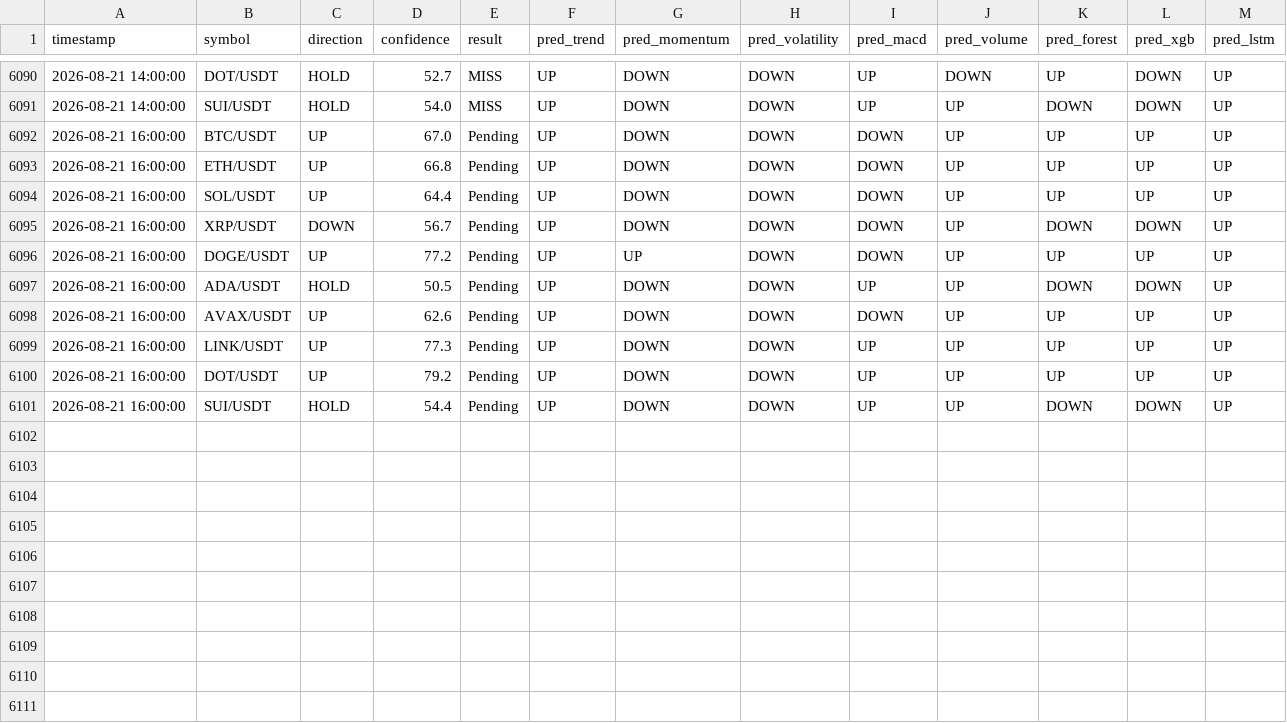
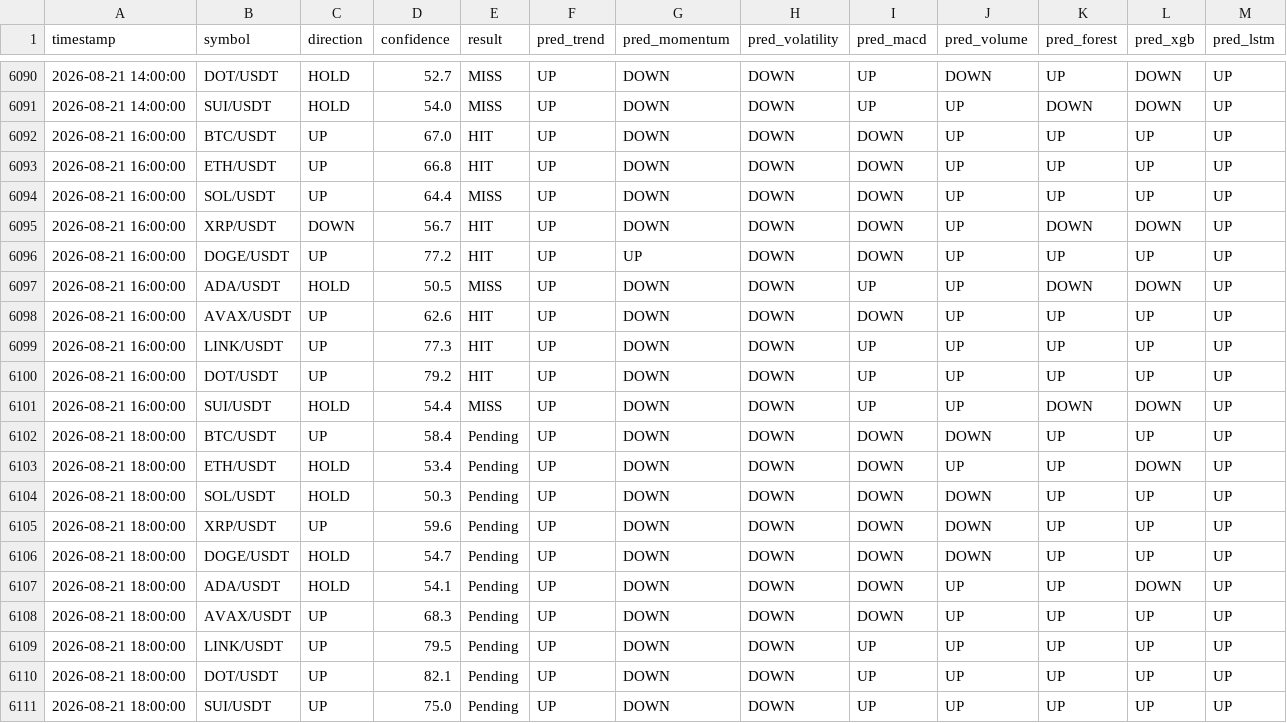
Before and after one commit to Jason12jpg/crypto, a CSV file: data/prediction_log.csv, drawn as a sheet; only a part is shown, gaps mark what is left out.

```diff
--- a/data/prediction_log.csv
+++ b/data/prediction_log.csv
@@ -6091,11 +6091,21 @@ timestamp,symbol,direction,confidence,result,pred_trend,pred_momentum,pred_volat
 2026-08-21 14:00:00,SUI/USDT,HOLD,54.0,MISS,UP,DOWN,DOWN,UP,UP,DOWN,DOWN,UP
-2026-08-21 16:00:00,BTC/USDT,UP,67.0,Pending,UP,DOWN,DOWN,DOWN,UP,UP,UP,UP
-2026-08-21 16:00:00,ETH/USDT,UP,66.8,Pending,UP,DOWN,DOWN,DOWN,UP,UP,UP,UP
-2026-08-21 16:00:00,SOL/USDT,UP,64.4,Pending,UP,DOWN,DOWN,DOWN,UP,UP,UP,UP
-2026-08-21 16:00:00,XRP/USDT,DOWN,56.7,Pending,UP,DOWN,DOWN,DOWN,UP,DOWN,DOWN,UP
-2026-08-21 16:00:00,DOGE/USDT,UP,77.2,Pending,UP,UP,DOWN,DOWN,UP,UP,UP,UP
-2026-08-21 16:00:00,ADA/USDT,HOLD,50.5,Pending,UP,DOWN,DOWN,UP,UP,DOWN,DOWN,UP
-2026-08-21 16:00:00,AVAX/USDT,UP,62.6,Pending,UP,DOWN,DOWN,DOWN,UP,UP,UP,UP
-2026-08-21 16:00:00,LINK/USDT,UP,77.3,Pending,UP,DOWN,DOWN,UP,UP,UP,UP,UP
-2026-08-21 16:00:00,DOT/USDT,UP,79.2,Pending,UP,DOWN,DOWN,UP,UP,UP,UP,UP
-2026-08-21 16:00:00,SUI/USDT,HOLD,54.4,Pending,UP,DOWN,DOWN,UP,UP,DOWN,DOWN,UP
+2026-08-21 16:00:00,BTC/USDT,UP,67.0,HIT,UP,DOWN,DOWN,DOWN,UP,UP,UP,UP
+2026-08-21 16:00:00,ETH/USDT,UP,66.8,HIT,UP,DOWN,DOWN,DOWN,UP,UP,UP,UP
+2026-08-21 16:00:00,SOL/USDT,UP,64.4,MISS,UP,DOWN,DOWN,DOWN,UP,UP,UP,UP
+2026-08-21 16:00:00,XRP/USDT,DOWN,56.7,HIT,UP,DOWN,DOWN,DOWN,UP,DOWN,DOWN,UP
+2026-08-21 16:00:00,DOGE/USDT,UP,77.2,HIT,UP,UP,DOWN,DOWN,UP,UP,UP,UP
+2026-08-21 16:00:00,ADA/USDT,HOLD,50.5,MISS,UP,DOWN,DOWN,UP,UP,DOWN,DOWN,UP
+2026-08-21 16:00:00,AVAX/USDT,UP,62.6,HIT,UP,DOWN,DOWN,DOWN,UP,UP,UP,UP
+2026-08-21 16:00:00,LINK/USDT,UP,77.3,HIT,UP,DOWN,DOWN,UP,UP,UP,UP,UP
+2026-08-21 16:00:00,DOT/USDT,UP,79.2,HIT,UP,DOWN,DOWN,UP,UP,UP,UP,UP
+2026-08-21 16:00:00,SUI/USDT,HOLD,54.4,MISS,UP,DOWN,DOWN,UP,UP,DOWN,DOWN,UP
+2026-08-21 18:00:00,BTC/USDT,UP,58.4,Pending,UP,DOWN,DOWN,DOWN,DOWN,UP,UP,UP
+2026-08-21 18:00:00,ETH/USDT,HOLD,53.4,Pending,UP,DOWN,DOWN,DOWN,UP,UP,DOWN,UP
+2026-08-21 18:00:00,SOL/USDT,HOLD,50.3,Pending,UP,DOWN,DOWN,DOWN,DOWN,UP,UP,UP
+2026-08-21 18:00:00,XRP/USDT,UP,59.6,Pending,UP,DOWN,DOWN,DOWN,DOWN,UP,UP,UP
+2026-08-21 18:00:00,DOGE/USDT,HOLD,54.7,Pending,UP,DOWN,DOWN,DOWN,DOWN,UP,UP,UP
+2026-08-21 18:00:00,ADA/USDT,HOLD,54.1,Pending,UP,DOWN,DOWN,DOWN,UP,UP,DOWN,UP
+2026-08-21 18:00:00,AVAX/USDT,UP,68.3,Pending,UP,DOWN,DOWN,DOWN,UP,UP,UP,UP
+2026-08-21 18:00:00,LINK/USDT,UP,79.5,Pending,UP,DOWN,DOWN,UP,UP,UP,UP,UP
+2026-08-21 18:00:00,DOT/USDT,UP,82.1,Pending,UP,DOWN,DOWN,UP,UP,UP,UP,UP
+2026-08-21 18:00:00,SUI/USDT,UP,75.0,Pending,UP,DOWN,DOWN,UP,UP,UP,UP,UP
```
Also changed, not shown: data/model_weights.csv, 1 other file.
